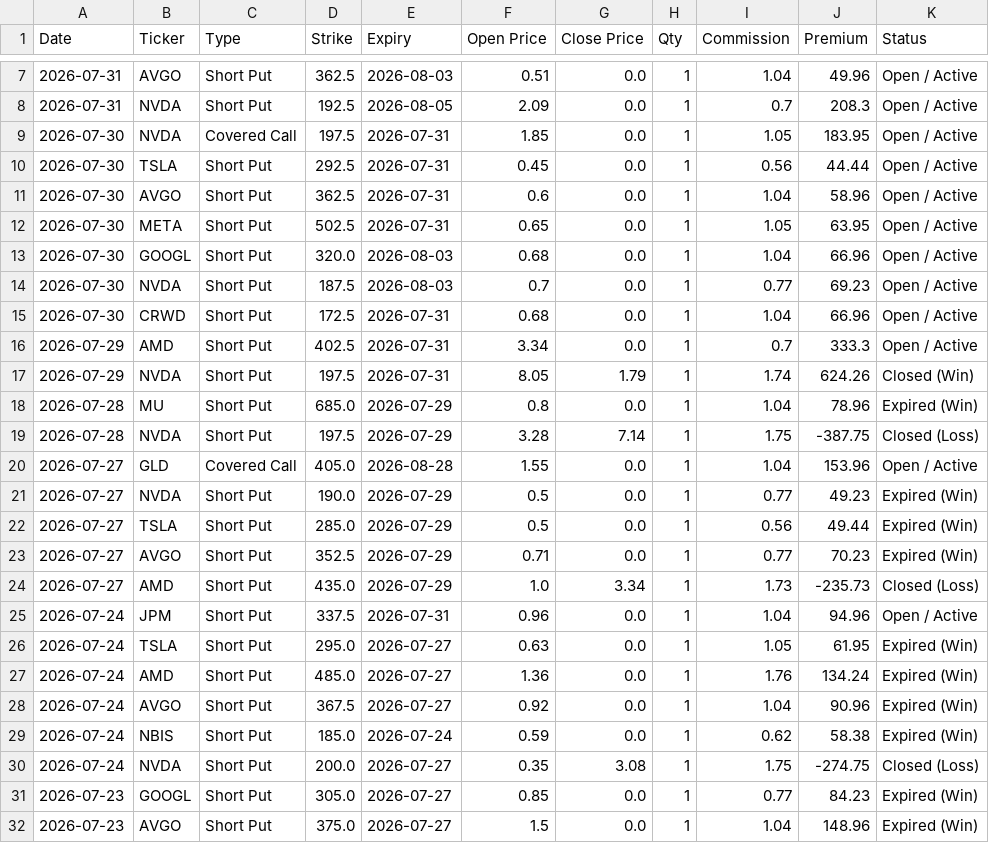
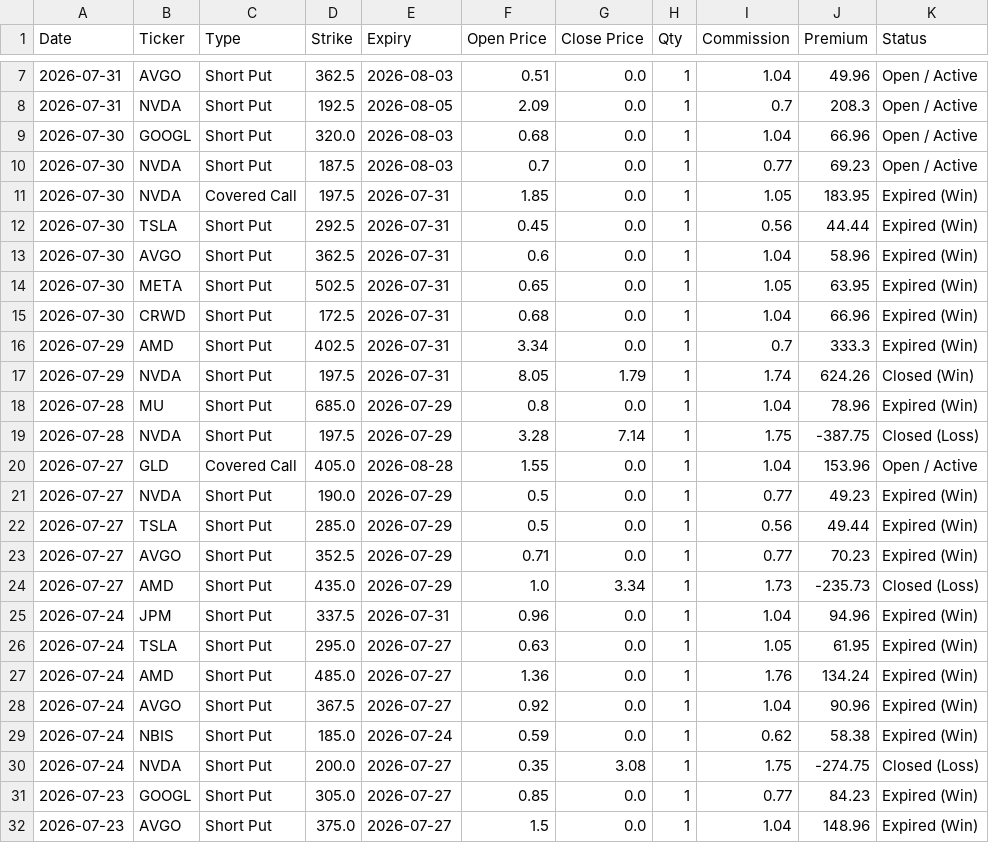
Before and after one commit to wongtszzz/lucky-lab, a CSV file: lucky_ledger.csv, drawn as a sheet; only a part is shown, gaps mark what is left out.

Commit message:
Ledger Auto-Sync: 2026-08-01 04:30:40

```diff
--- a/lucky_ledger.csv
+++ b/lucky_ledger.csv
@@ -8,10 +8,10 @@ Date,Ticker,Type,Strike,Expiry,Open Price,Close Price,Qty,Commission,Premium,Sta
 2026-07-31,NVDA,Short Put,192.5,2026-08-05,2.09,0.0,1,0.7,208.3,Open / Active
-2026-07-30,NVDA,Covered Call,197.5,2026-07-31,1.85,0.0,1,1.05,183.95,Open / Active
-2026-07-30,TSLA,Short Put,292.5,2026-07-31,0.45,0.0,1,0.56,44.44,Open / Active
-2026-07-30,AVGO,Short Put,362.5,2026-07-31,0.6,0.0,1,1.04,58.96,Open / Active
-2026-07-30,META,Short Put,502.5,2026-07-31,0.65,0.0,1,1.05,63.95,Open / Active
 2026-07-30,GOOGL,Short Put,320.0,2026-08-03,0.68,0.0,1,1.04,66.96,Open / Active
 2026-07-30,NVDA,Short Put,187.5,2026-08-03,0.7,0.0,1,0.77,69.23,Open / Active
-2026-07-30,CRWD,Short Put,172.5,2026-07-31,0.68,0.0,1,1.04,66.96,Open / Active
-2026-07-29,AMD,Short Put,402.5,2026-07-31,3.34,0.0,1,0.7,333.3,Open / Active
+2026-07-30,NVDA,Covered Call,197.5,2026-07-31,1.85,0.0,1,1.05,183.95,Expired (Win)
+2026-07-30,TSLA,Short Put,292.5,2026-07-31,0.45,0.0,1,0.56,44.44,Expired (Win)
+2026-07-30,AVGO,Short Put,362.5,2026-07-31,0.6,0.0,1,1.04,58.96,Expired (Win)
+2026-07-30,META,Short Put,502.5,2026-07-31,0.65,0.0,1,1.05,63.95,Expired (Win)
+2026-07-30,CRWD,Short Put,172.5,2026-07-31,0.68,0.0,1,1.04,66.96,Expired (Win)
+2026-07-29,AMD,Short Put,402.5,2026-07-31,3.34,0.0,1,0.7,333.3,Expired (Win)
 2026-07-29,NVDA,Short Put,197.5,2026-07-31,8.05,1.79,1,1.74,624.26,Closed (Win)
@@ -24,3 +24,3 @@ Date,Ticker,Type,Strike,Expiry,Open Price,Close Price,Qty,Commission,Premium,Sta
 2026-07-27,AMD,Short Put,435.0,2026-07-29,1.0,3.34,1,1.73,-235.73,Closed (Loss)
-2026-07-24,JPM,Short Put,337.5,2026-07-31,0.96,0.0,1,1.04,94.96,Open / Active
+2026-07-24,JPM,Short Put,337.5,2026-07-31,0.96,0.0,1,1.04,94.96,Expired (Win)
 2026-07-24,TSLA,Short Put,295.0,2026-07-27,0.63,0.0,1,1.05,61.95,Expired (Win)
```
